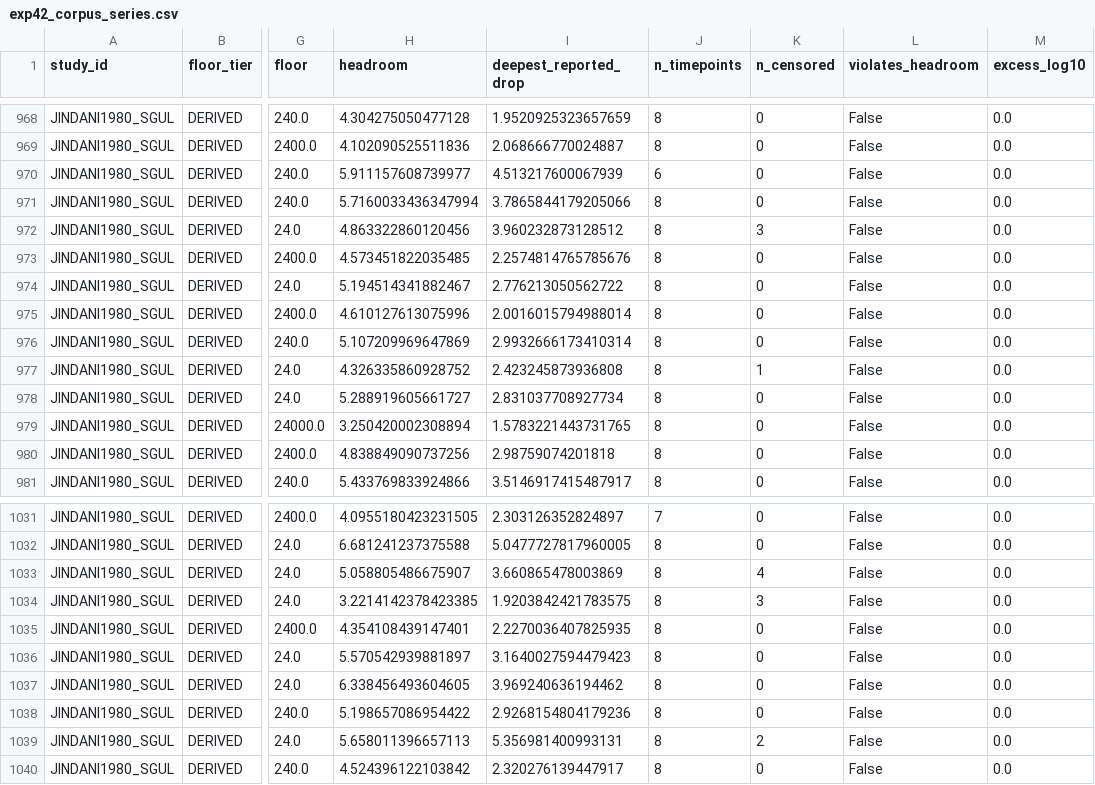
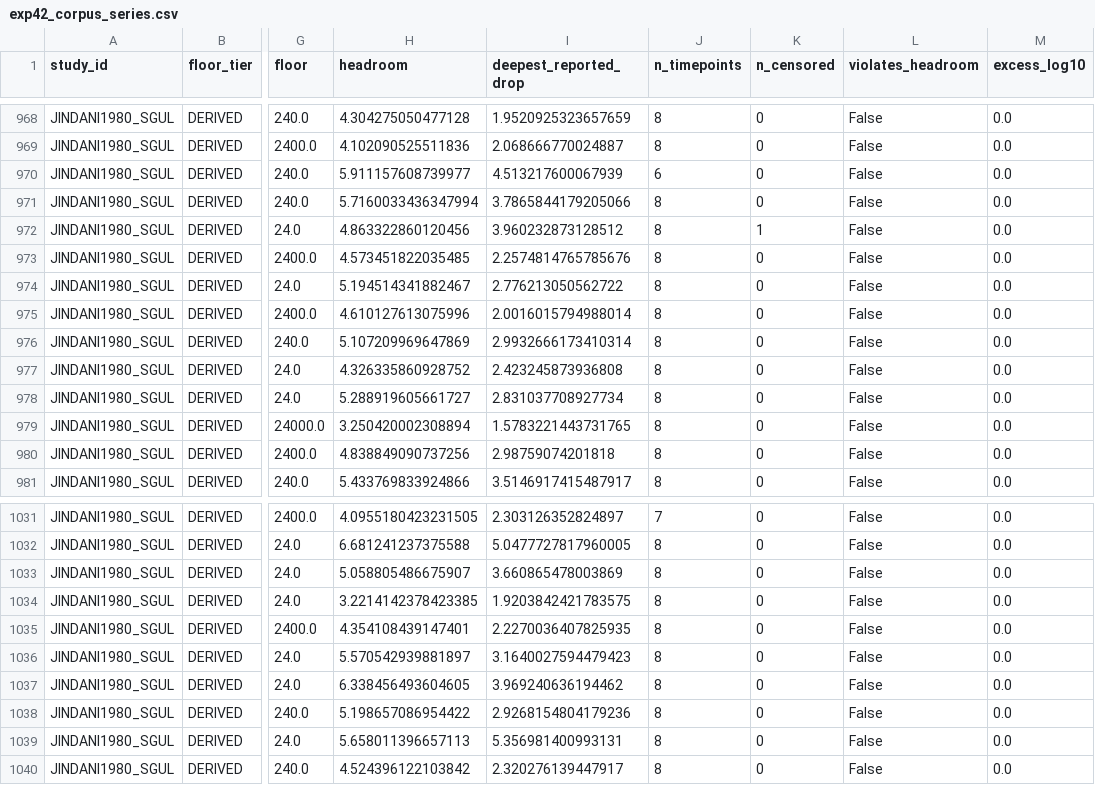
Before and after one commit to piranfar/comparative_model_presistance, a CSV file: results/tables/exp42_corpus_series.csv, drawn as a sheet; only a part is shown, gaps mark what is left out; the diff names each change by its address in the sheet, - before the commit and + after, or states it on an @@ line.

```diff
--- a/results/tables/exp42_corpus_series.csv
+++ b/results/tables/exp42_corpus_series.csv
-K972 (n_censored): 3
+K972 (n_censored): 1
-K977 (n_censored): 1
+K977 (n_censored): 0
-K1033 (n_censored): 4
+K1033 (n_censored): 0
-K1034 (n_censored): 3
+K1034 (n_censored): 0
-K1039 (n_censored): 2
+K1039 (n_censored): 0
```
Also changed, not shown: results/tables/corpus_coverage.csv, results/tables/exp42_corpus_boundaries.csv, 5 other files.
